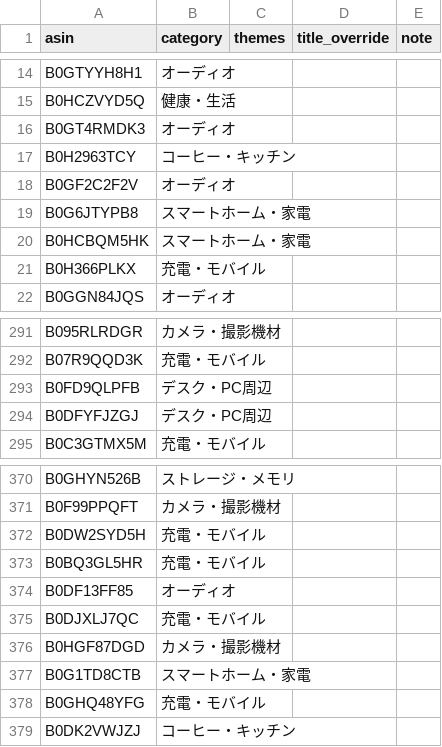
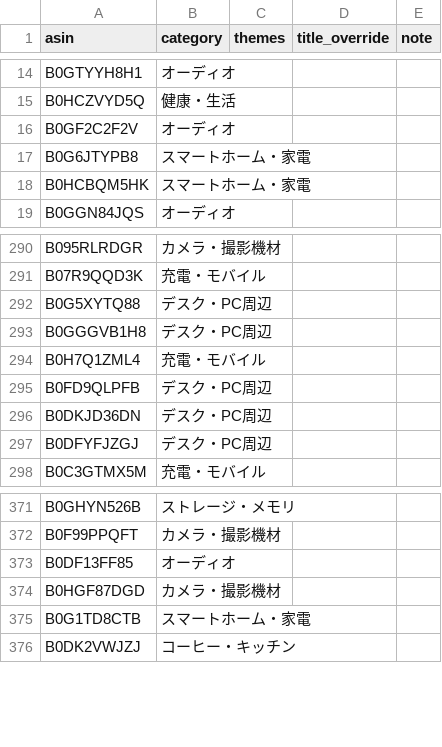
Before and after one commit to yokoichi/amazonsalematome, a CSV file: data/catalog-auto.csv, drawn as a sheet; only a part is shown, gaps mark what is left out; the diff covers the shown part only.

```diff
--- a/data/catalog-auto.csv
+++ b/data/catalog-auto.csv
@@ -15,4 +15,2 @@ B0GTYYH8H1,オーディオ,,,
 B0HCZVYD5Q,健康・生活,,,
-B0GT4RMDK3,オーディオ,,,
-B0H2963TCY,コーヒー・キッチン,,,
 B0GF2C2F2V,オーディオ,,,
@@ -20,3 +18,2 @@ B0G6JTYPB8,スマートホーム・家電,,,
 B0HCBQM5HK,スマートホーム・家電,,,
-B0H366PLKX,充電・モバイル,,,
 B0GGN84JQS,オーディオ,,,
@@ -292,3 +291,7 @@ B095RLRDGR,カメラ・撮影機材,,,
 B07R9QQD3K,充電・モバイル,,,
+B0G5XYTQ88,デスク・PC周辺,,,
+B0GGGVB1H8,デスク・PC周辺,,,
+B0H7Q1ZML4,充電・モバイル,,,
 B0FD9QLPFB,デスク・PC周辺,,,
+B0DKJD36DN,デスク・PC周辺,,,
 B0DFYFJZGJ,デスク・PC周辺,,,
@@ -371,9 +372,5 @@ B0GHYN526B,ストレージ・メモリ,,,
 B0F99PPQFT,カメラ・撮影機材,,,
-B0DW2SYD5H,充電・モバイル,,,
-B0BQ3GL5HR,充電・モバイル,,,
 B0DF13FF85,オーディオ,,,
-B0DJXLJ7QC,充電・モバイル,,,
 B0HGF87DGD,カメラ・撮影機材,,,
 B0G1TD8CTB,スマートホーム・家電,,,
-B0GHQ48YFG,充電・モバイル,,,
 B0DK2VWJZJ,コーヒー・キッチン,,,
```
Also changed, not shown: 22 added rows, 20 removed rows, 11 moved rows and 1 edited cell elsewhere in this file, 1 other file.
